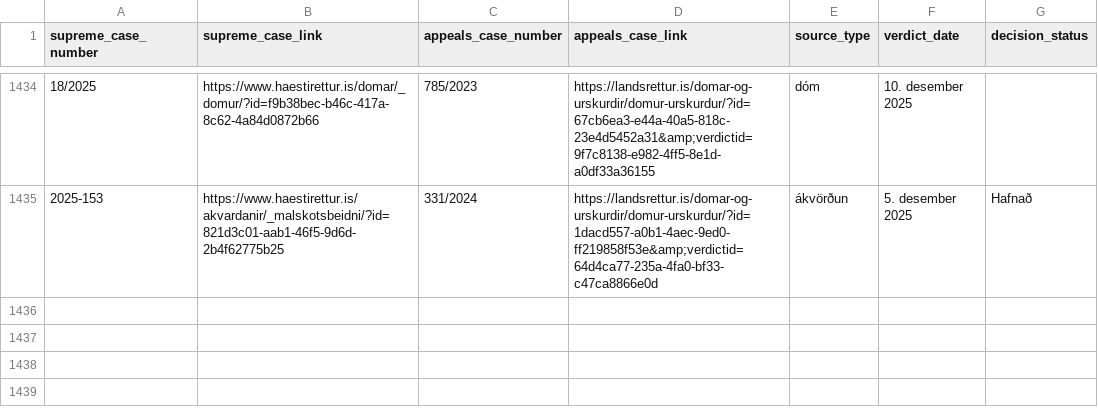
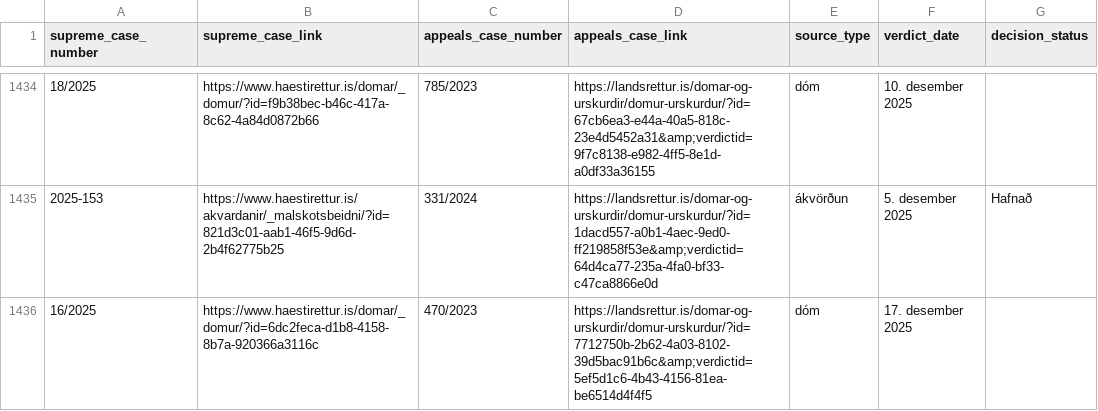
Before and after one commit to larust/hvar-er-haestarettardomurinn, a CSV file: allir_domar_og_akvardanir.csv, drawn as a sheet; only a part is shown, gaps mark what is left out.

Commit message:
chore: update verdicts 2025-12-17T22:02:12Z

```diff
--- a/allir_domar_og_akvardanir.csv
+++ b/allir_domar_og_akvardanir.csv
@@ -1435 +1435,2 @@ supreme_case_number,supreme_case_link,appeals_case_number,appeals_case_link,sour
 2025-153,https://www.haestirettur.is/akvardanir/_malskotsbeidni/?id=821d3c01-aab1-46f5-9d6d-2b4f62775b25,331/2024,https://landsrettur.is/domar-og-urskurdir/domur-urskurdur/?id=1dacd557-a0b1-4aec-9ed0-ff219858f53e&amp;verdictid=64d4ca77-235a-4fa0-bf33-c47ca8866e0d,ákvörðun,5. desember 2025,Hafnað
+16/2025,https://www.haestirettur.is/domar/_domur/?id=6dc2feca-d1b8-4158-8b7a-920366a3116c,470/2023,https://landsrettur.is/domar-og-urskurdir/domur-urskurdur/?id=7712750b-2b62-4a03-8102-39d5bac91b6c&amp;verdictid=5ef5d1c6-4b43-4156-81ea-be6514d4f4f5,dóm,17. desember 2025,
```
Also changed, not shown: 2 other files.
